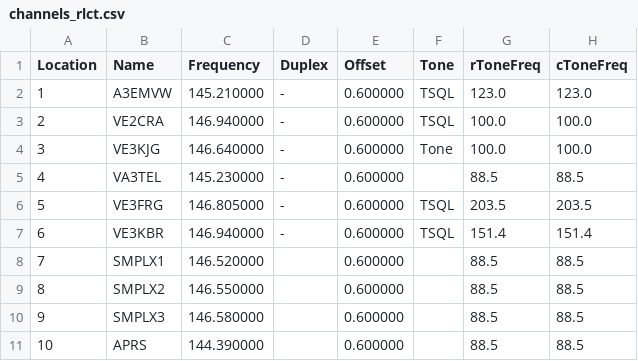
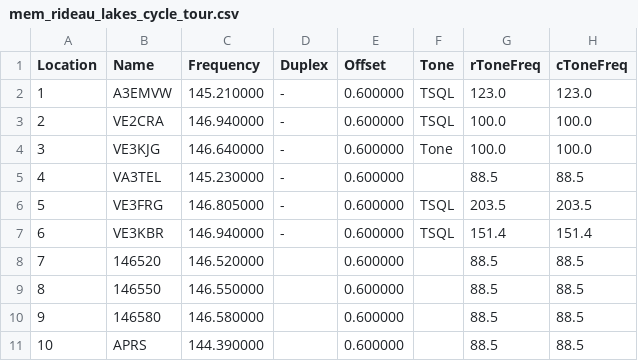
Before and after one commit to tylert/freq-lists, a CSV file: mem_rideau_lakes_cycle_tour.csv (was channels_rlct.csv), drawn as a sheet; only a part is shown; the diff names each change by its address in the sheet, - before the commit and + after, or states it on an @@ line.

```diff
--- a/channels_rlct.csv
+++ b/mem_rideau_lakes_cycle_tour.csv
-B8 (Name): SMPLX1
+B8 (Name): 146520
-B9 (Name): SMPLX2
+B9 (Name): 146550
-B10 (Name): SMPLX3
+B10 (Name): 146580
```
Also changed, not shown: 18 other files.
